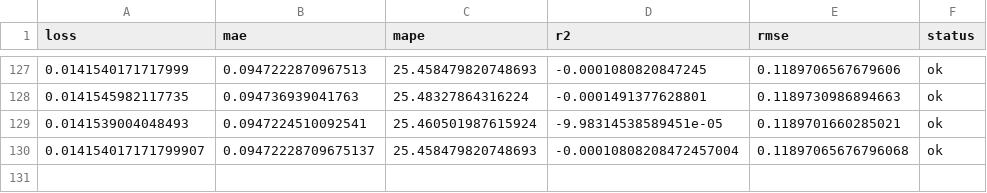
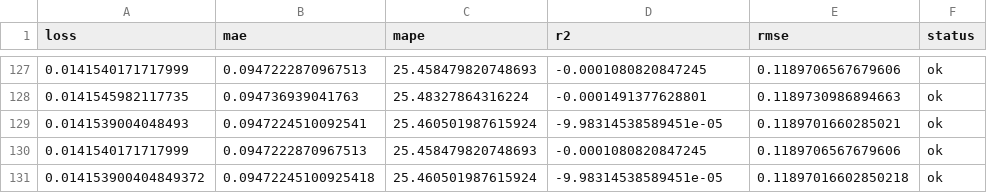
Before and after one commit to autobotsmlops/project, a CSV file: metrics.csv, drawn as a sheet; only a part is shown, gaps mark what is left out.

```diff
--- a/metrics.csv
+++ b/metrics.csv
@@ -129,2 +129,3 @@ loss,mae,mape,r2,rmse,status
 0.0141539004048493,0.0947224510092541,25.460501987615924,-9.98314538589451e-05,0.1189701660285021,ok
-0.014154017171799907,0.09472228709675137,25.458479820748693,-0.00010808208472457004,0.11897065676796068,ok
+0.0141540171717999,0.0947222870967513,25.458479820748693,-0.0001080820847245,0.1189706567679606,ok
+0.014153900404849372,0.09472245100925418,25.460501987615924,-9.98314538589451e-05,0.11897016602850218,ok
```
